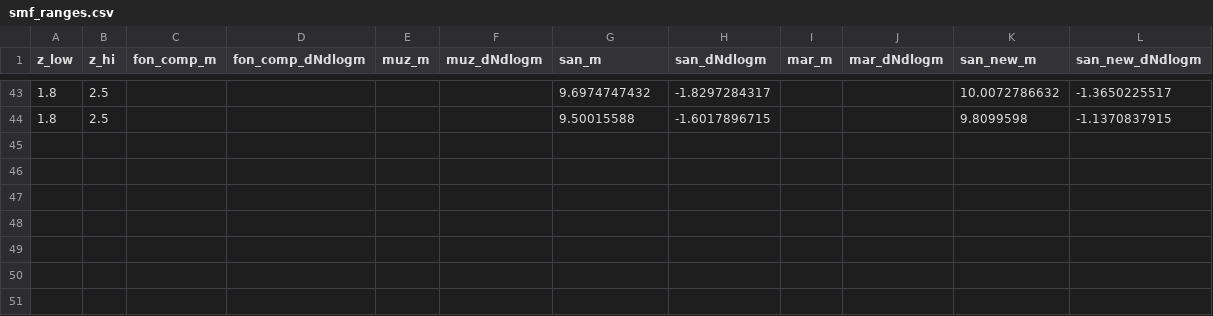
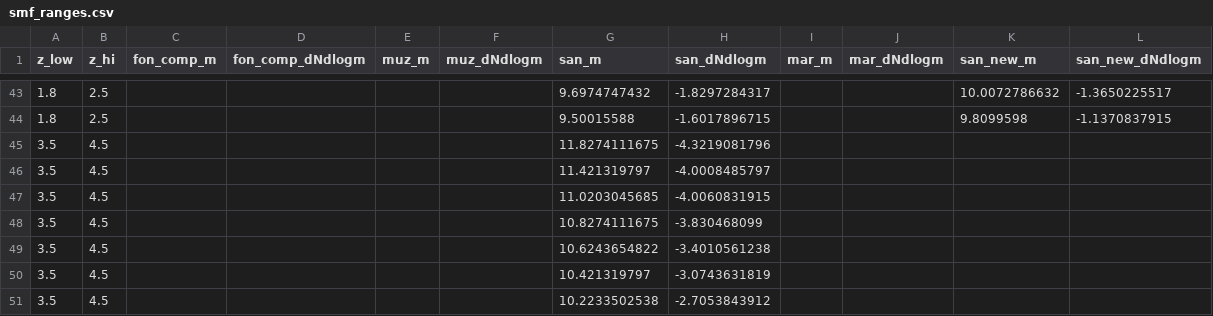
Before and after one commit to patricks1/mergers, a CSV file: smf_ranges.csv, drawn as a sheet; only a part is shown, gaps mark what is left out; the diff names each change by its address in the sheet, - before the commit and + after, or states it on an @@ line.

Commit message:
adding santini z=3.5-4.5 to smf_ranges

```diff
--- a/smf_ranges.csv
+++ b/smf_ranges.csv
+row 45: 3.5 | 4.5 |  |  |  |  | 11.8274111675 | -4.3219081796
+row 46: 3.5 | 4.5 |  |  |  |  | 11.421319797 | -4.0008485797
+row 47: 3.5 | 4.5 |  |  |  |  | 11.0203045685 | -4.0060831915
+row 48: 3.5 | 4.5 |  |  |  |  | 10.8274111675 | -3.830468099
+row 49: 3.5 | 4.5 |  |  |  |  | 10.6243654822 | -3.4010561238
+row 50: 3.5 | 4.5 |  |  |  |  | 10.421319797 | -3.0743631819
+row 51: 3.5 | 4.5 |  |  |  |  | 10.2233502538 | -2.7053843912
```
